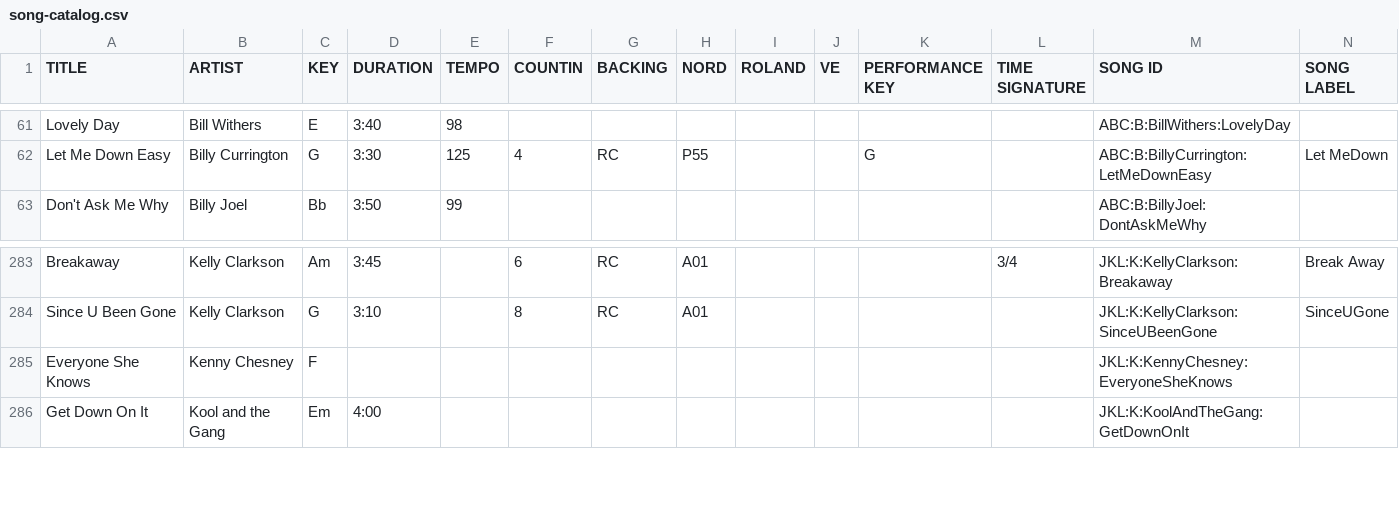
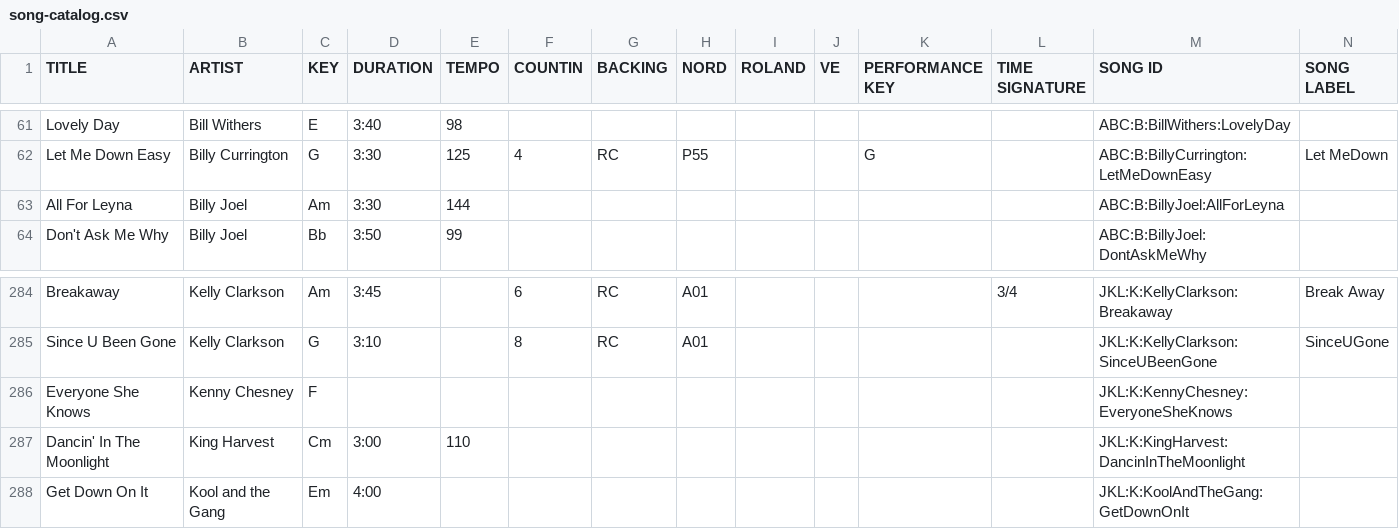
Before and after one commit to scottwdavidson/chordprotools, a CSV file: song-catalog.csv, drawn as a sheet; only a part is shown, gaps mark what is left out.

Commit message:
imported 2 new

```diff
--- a/song-catalog.csv
+++ b/song-catalog.csv
@@ -62,2 +62,3 @@ Lovely Day,Bill Withers,E,3:40,98,,,,,,,,ABC:B:BillWithers:LovelyDay,
 Let Me Down Easy,Billy Currington,G,3:30,125,4,RC,P55,,,G,,ABC:B:BillyCurrington:LetMeDownEasy,Let MeDown
+All For Leyna,Billy Joel,Am,3:30,144,,,,,,,,ABC:B:BillyJoel:AllForLeyna,
 Don't Ask Me Why,Billy Joel,Bb,3:50,99,,,,,,,,ABC:B:BillyJoel:DontAskMeWhy,
@@ -285,2 +286,3 @@ Since U Been Gone,Kelly Clarkson,G,3:10,,8,RC,A01,,,,,JKL:K:KellyClarkson:SinceU
 Everyone She Knows,Kenny Chesney,F,,,,,,,,,,JKL:K:KennyChesney:EveryoneSheKnows,
+Dancin' In The Moonlight,King Harvest,Cm,3:00,110,,,,,,,,JKL:K:KingHarvest:DancinInTheMoonlight,
 Get Down On It,Kool and the Gang,Em,4:00,,,,,,,,,JKL:K:KoolAndTheGang:GetDownOnIt,
```
